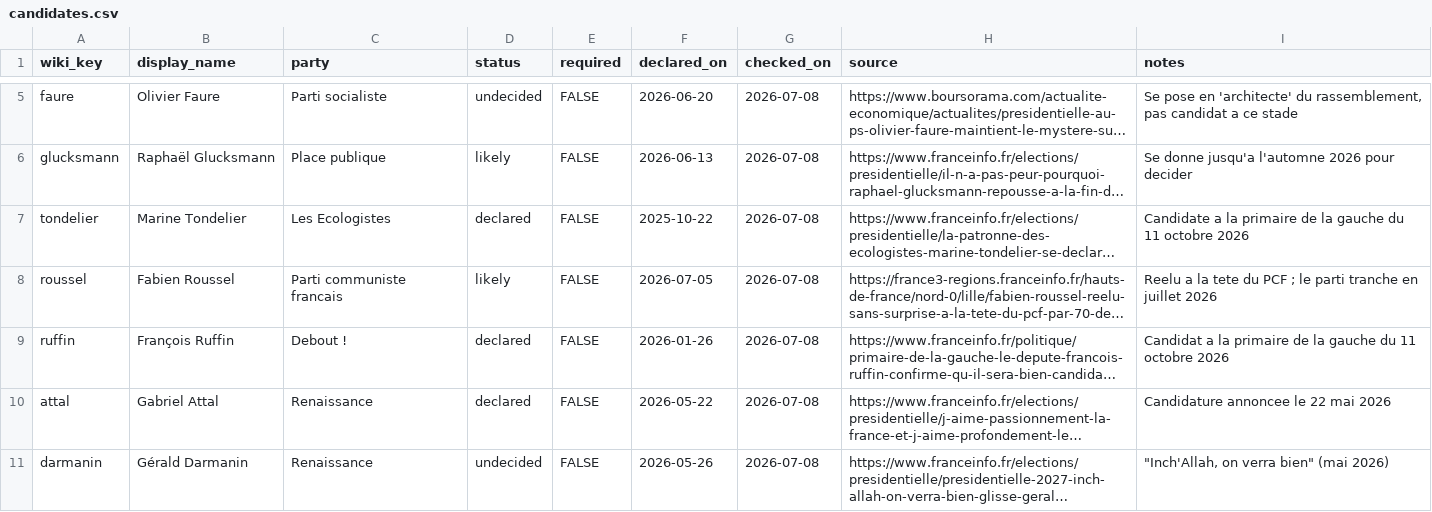
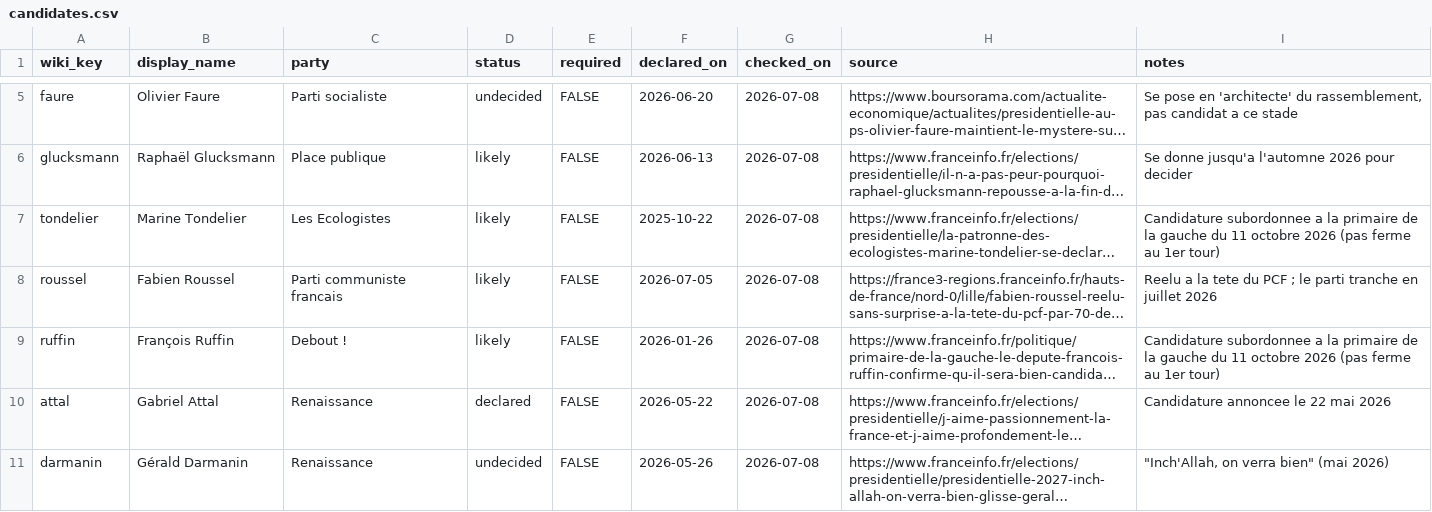
Before and after one commit to sbbb-git/presi, a CSV file: candidates.csv, drawn as a sheet; only a part is shown, gaps mark what is left out; long unchanged cells end in …; the diff names each change by its address in the sheet, - before the commit and + after, or states it on an @@ line.

```diff
--- a/candidates.csv
+++ b/candidates.csv
-D7 (status): declared
+D7 (status): likely
-I7 (notes): Candidate a la primaire de la gauche du 11 octobre 2026
+I7 (notes): Candidature subordonnee a la primaire de la gauche du 11 octobre 2026 (pas ferme au 1er tour)
-D9 (status): declared
+D9 (status): likely
-I9 (notes): Candidat a la primaire de la gauche du 11 octobre 2026
+I9 (notes): Candidature subordonnee a la primaire de la gauche du 11 octobre 2026 (pas ferme au 1er tour)
```
Also changed, not shown: data/candidates_seen.csv, 12 other files.
